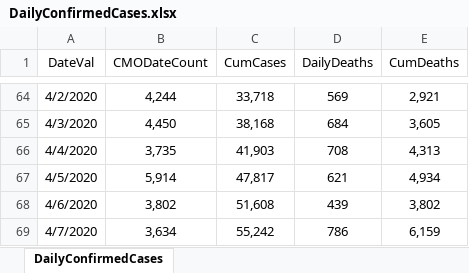
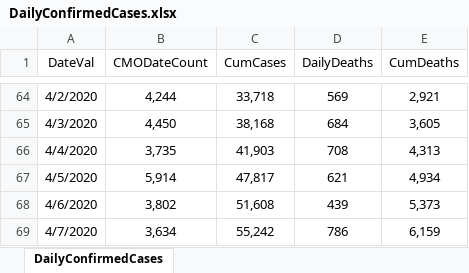
Before and after one commit to erwinfs/covid19-curves, an Excel workbook: data/DailyConfirmedCases.xlsx, sheet DailyConfirmedCases, drawn as a sheet; only a part is shown, gaps mark what is left out; values as stored, in another font and other column widths than the file's, no borders; the diff names each change by its address in the sheet, - before the commit and + after, or states it on an @@ line.

Commit message:
Daily run

```diff
--- a/data/DailyConfirmedCases.xlsx (sheet DailyConfirmedCases)
+++ b/data/DailyConfirmedCases.xlsx (sheet DailyConfirmedCases)
-E68 (CumDeaths): 3,802
+E68 (CumDeaths): 5,373
```
Also changed, not shown: 2 other files.
